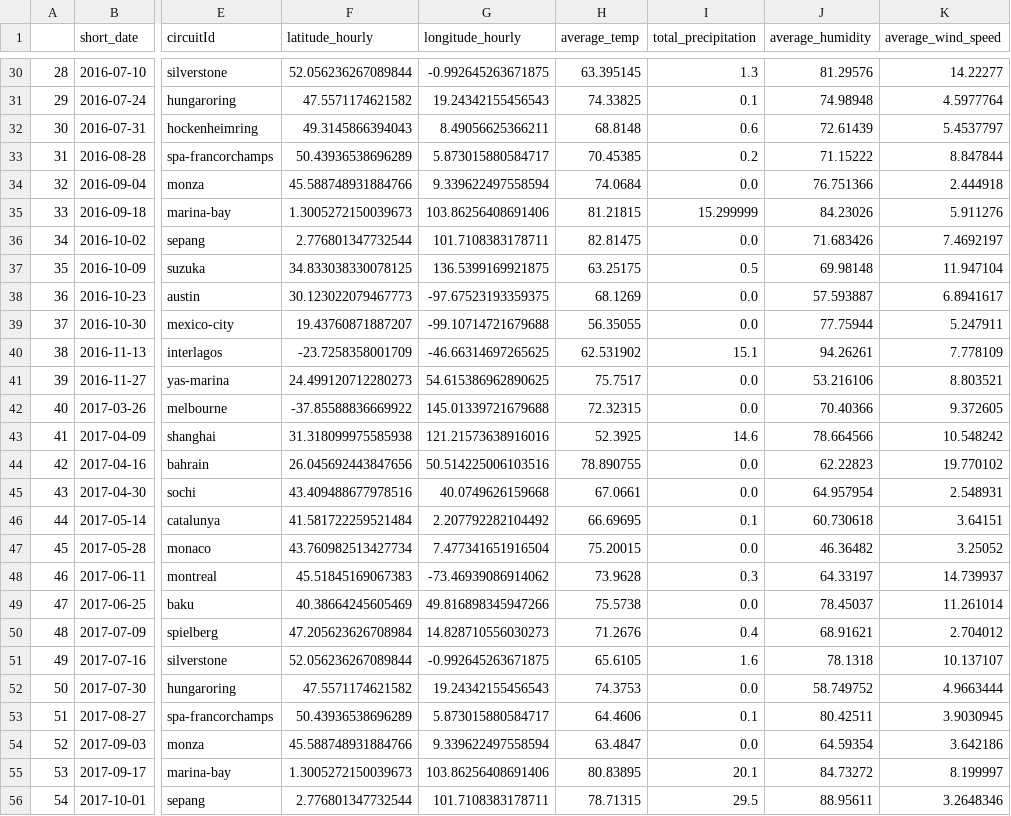
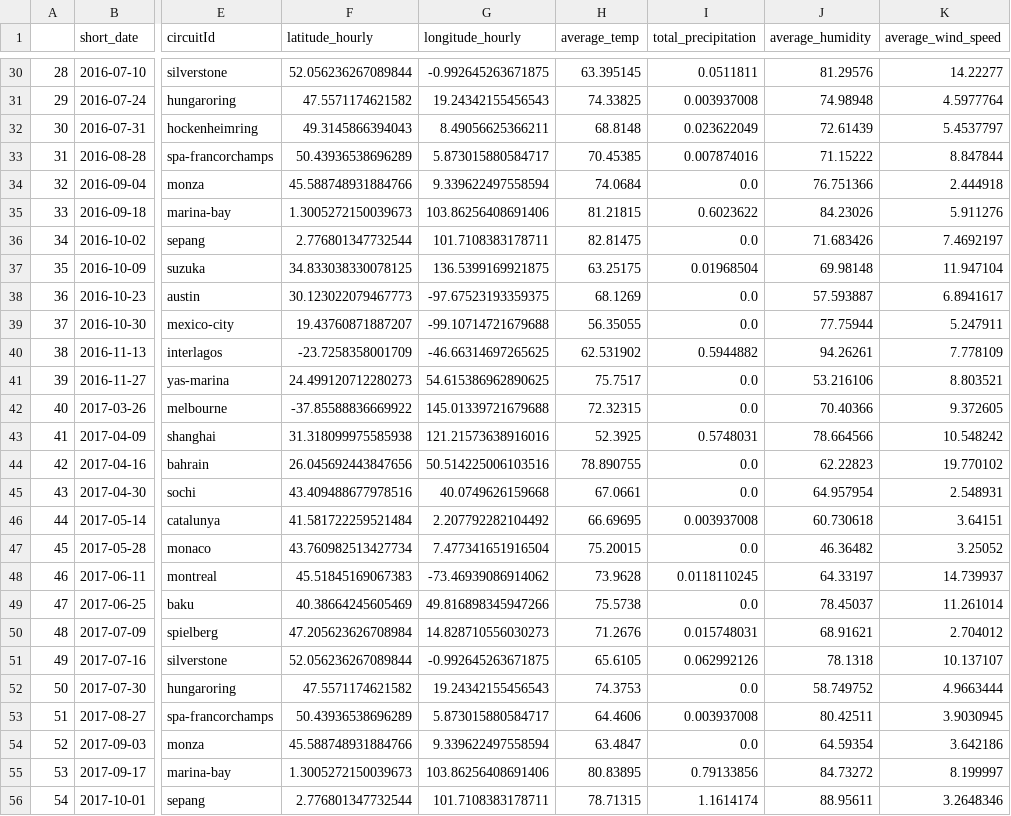
Before and after one commit to gmalbert/f1Analysis, a CSV file: data_files/f1WeatherData_Grouped.csv, drawn as a sheet; only a part is shown, gaps mark what is left out; the diff covers the shown part only; the diff names each change by its address in the sheet, - before the commit and + after, or states it on an @@ line.

```diff
--- a/data_files/f1WeatherData_Grouped.csv
+++ b/data_files/f1WeatherData_Grouped.csv
-I30 (total_precipitation): 1.3
+I30 (total_precipitation): 0.0511811
-I31 (total_precipitation): 0.1
+I31 (total_precipitation): 0.003937008
-I32 (total_precipitation): 0.6
+I32 (total_precipitation): 0.023622049
-I33 (total_precipitation): 0.2
+I33 (total_precipitation): 0.007874016
-I35 (total_precipitation): 15.299999
+I35 (total_precipitation): 0.6023622
-I37 (total_precipitation): 0.5
+I37 (total_precipitation): 0.01968504
-I40 (total_precipitation): 15.1
+I40 (total_precipitation): 0.5944882
-I43 (total_precipitation): 14.6
+I43 (total_precipitation): 0.5748031
-I46 (total_precipitation): 0.1
+I46 (total_precipitation): 0.003937008
-I48 (total_precipitation): 0.3
+I48 (total_precipitation): 0.0118110245
-I50 (total_precipitation): 0.4
+I50 (total_precipitation): 0.015748031
-I51 (total_precipitation): 1.6
+I51 (total_precipitation): 0.062992126
-I53 (total_precipitation): 0.1
+I53 (total_precipitation): 0.003937008
-I55 (total_precipitation): 20.1
+I55 (total_precipitation): 0.79133856
-I56 (total_precipitation): 29.5
+I56 (total_precipitation): 1.1614174
```
Also changed, not shown: 1 added row and 97 edited cells elsewhere in this file, data_files/f1PitStopsData_Grouped.csv, 3 other files.
